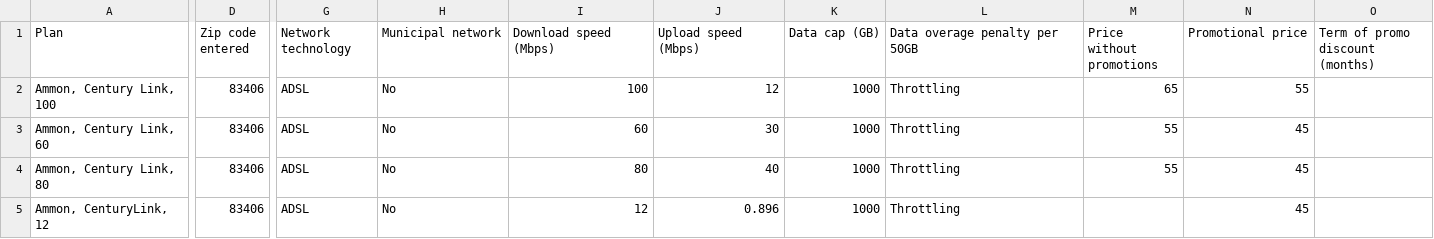
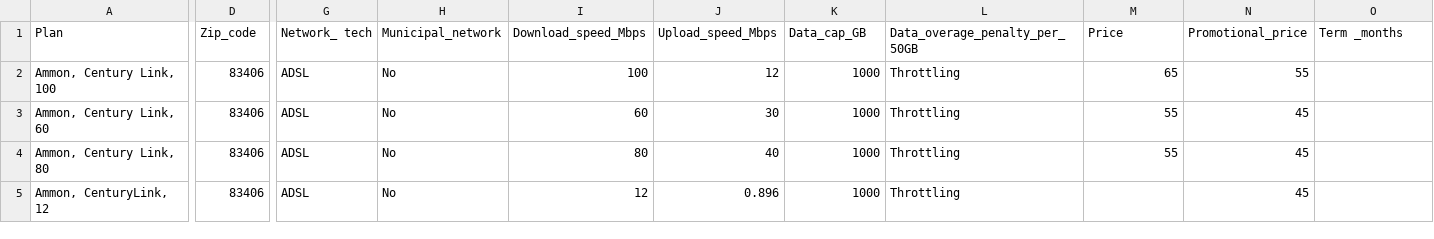
Before and after one commit to vsmolina/fiber_group, a CSV file: data/us_internet_plans.csv, drawn as a sheet; only a part is shown, gaps mark what is left out; the diff covers the shown part only; the diff names each change by its address in the sheet, - before the commit and + after, or states it on an @@ line.

Commit message:
cn updates

```diff
--- a/data/us_internet_plans.csv
+++ b/data/us_internet_plans.csv
-D1: Zip code entered
+D1: Zip_code
-G1: Network technology
+G1: Network_ tech
-H1: Municipal network
+H1: Municipal_network
-I1: Download speed (Mbps)
+I1: Download_speed_Mbps
-J1: Upload speed (Mbps)
+J1: Upload_speed_Mbps
-K1: Data cap (GB)
+K1: Data_cap_GB
-L1: Data overage penalty per 50GB
+L1: Data_overage_penalty_per_50GB
-M1: Price without promotions
+M1: Price
-N1: Promotional price
+N1: Promotional_price
-O1: Term of promo discount (months)
+O1: Term _months
```
Also changed, not shown: 11 edited cells elsewhere in this file.
